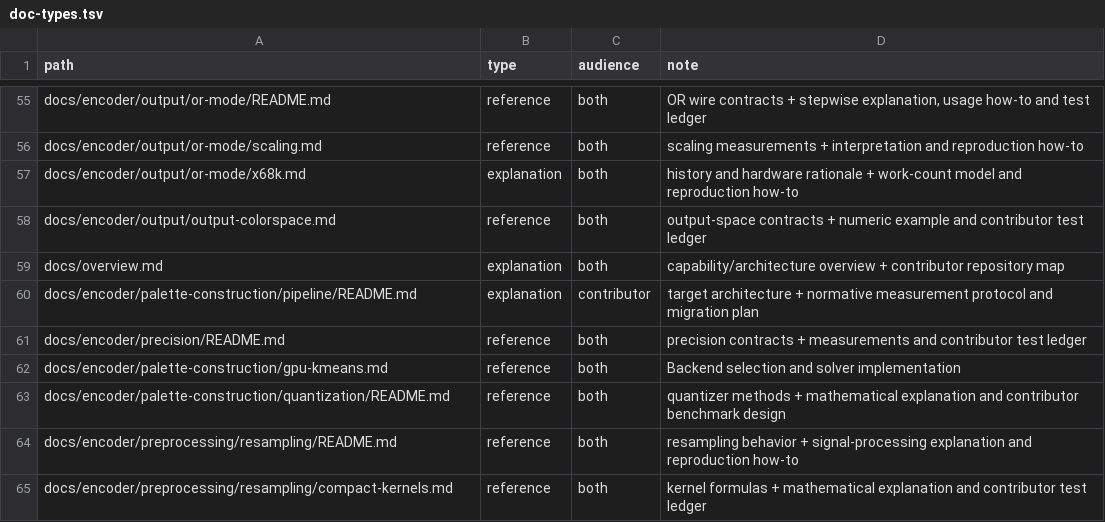
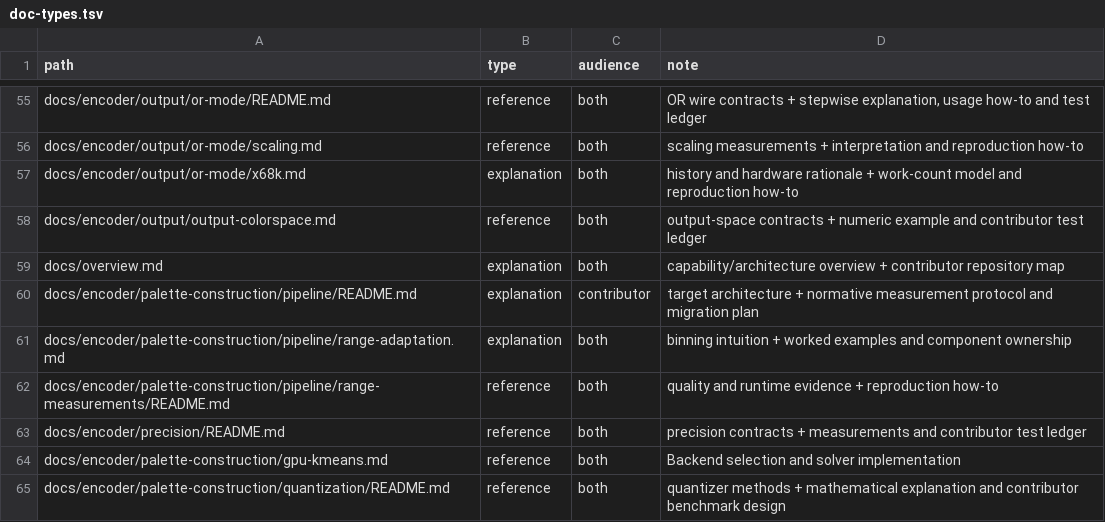
Before and after one commit to saitoha/libsixel, a TSV file: tools/docs/doc-types.tsv, drawn as a sheet; only a part is shown, gaps mark what is left out; the shorter side is filled out with more unchanged rows; the diff names each change by its address in the sheet, - before the commit and + after, or states it on an @@ line.

Commit message:
docs: explain adaptive binning with fade and dataset measurements

```diff
--- a/tools/docs/doc-types.tsv
+++ b/tools/docs/doc-types.tsv
+row 61: docs/encoder/palette-construction/pipeline/range-adaptation.md | explanation | both | binning intuition + worked examples and component ownership
+row 62: docs/encoder/palette-construction/pipeline/range-measurements/README.md | reference | both | quality and runtime evidence + reproduction how-to
```
Also changed, not shown: 43 other files.
